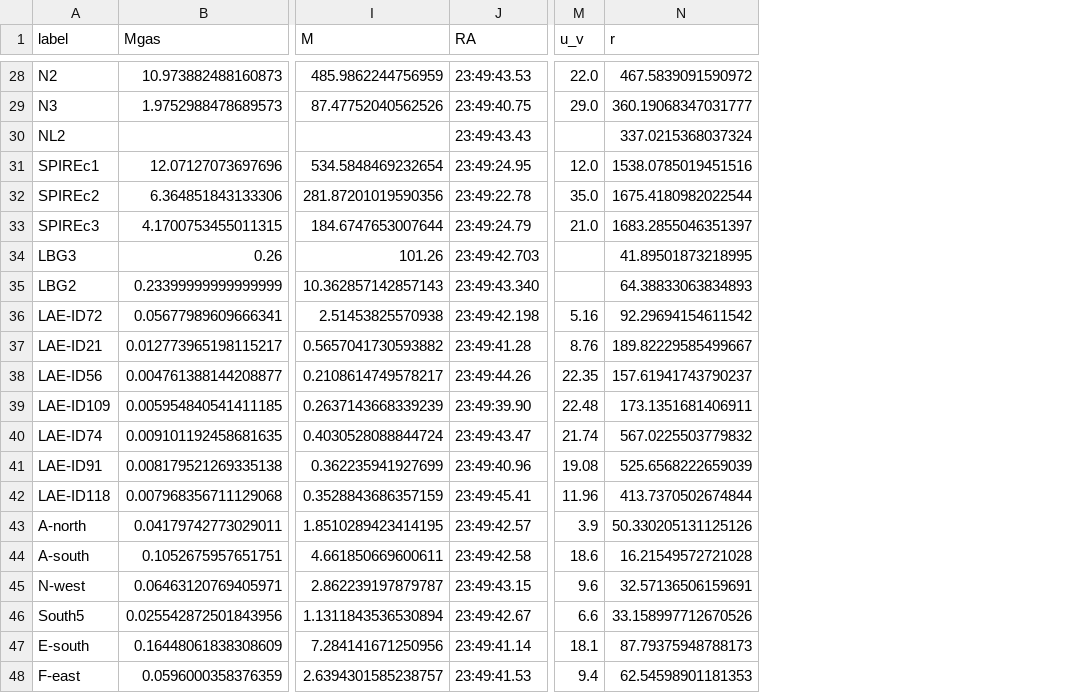
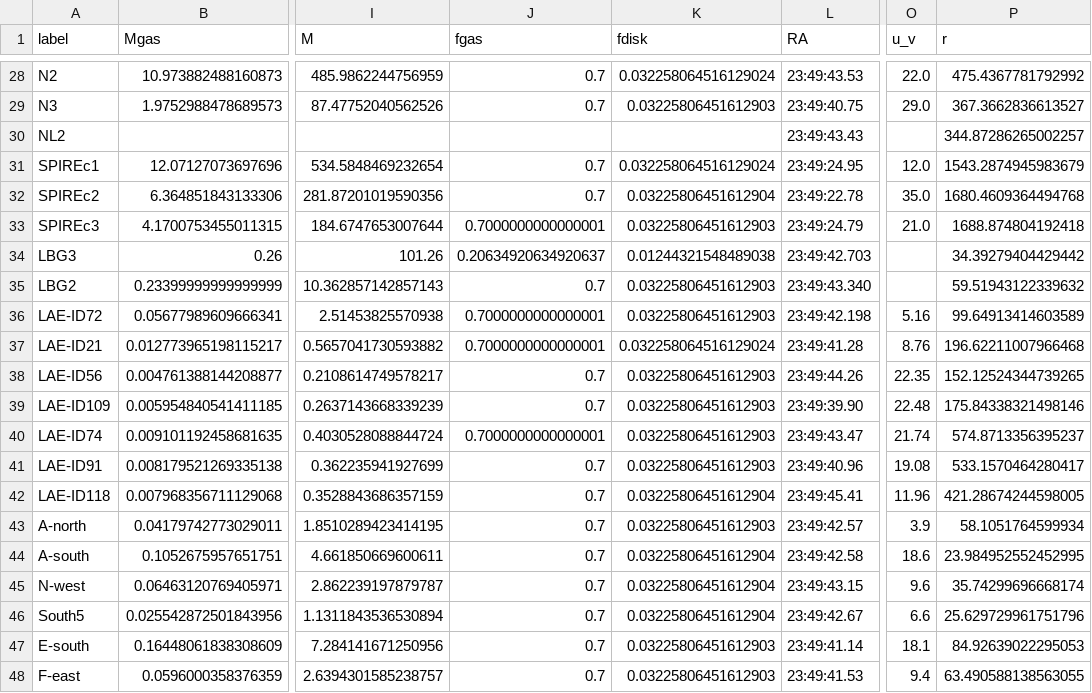
Before and after one commit to duncanmacintyre/galaxy-splicing, a CSV file: generate/galaxy_masses.csv, drawn as a sheet; only a part is shown, gaps mark what is left out; addresses are those after the commit; the diff covers the shown part only; the diff names each change by its address in the sheet, - before the commit and + after, or states it on an @@ line.

```diff
--- a/generate/galaxy_masses.csv
+++ b/generate/galaxy_masses.csv
+column J (fgas), rows 28-48: 0.7 | 0.7 |  | 0.7 | 0.7 | 0.7000000000000001 | 0.20634920634920637 | 0.7 | 0.7000000000000001 | 0.7000000000000001 | 0.7 | 0.7 | 0.7000000000000001 | 0.7 | 0.7 | 0.7 | 0.7 | 0.7 | 0.7 | 0.7 | 0.7
+column K (fdisk), rows 28-48: 0.032258064516129024 | 0.03225806451612903 |  | 0.032258064516129024 | 0.03225806451612904 | 0.03225806451612903 | 0.01244321548489038 | 0.03225806451612903 | 0.03225806451612903 | 0.032258064516129024 | 0.03225806451612903 | 0.03225806451612903 | 0.03225806451612903 | 0.03225806451612903 | 0.03225806451612904 | 0.03225806451612903 | 0.03225806451612904 | 0.03225806451612904 | 0.03225806451612904 | 0.03225806451612903 | 0.03225806451612903
-P28 (r): 467.5839091590972
+P28 (r): 475.4367781792992
-P29 (r): 360.19068347031777
+P29 (r): 367.3662836613527
-P30 (r): 337.0215368037324
+P30 (r): 344.87286265002257
-P31 (r): 1538.0785019451516
+P31 (r): 1543.2874945983679
-P32 (r): 1675.4180982022544
+P32 (r): 1680.4609364494768
-P33 (r): 1683.2855046351397
+P33 (r): 1688.874804192418
-P34 (r): 41.89501873218995
+P34 (r): 34.39279404429442
-P35 (r): 64.38833063834893
+P35 (r): 59.51943122339632
-P36 (r): 92.29694154611542
+P36 (r): 99.64913414603589
-P37 (r): 189.82229585499667
+P37 (r): 196.62211007966468
-P38 (r): 157.61941743790237
+P38 (r): 152.12524344739265
-P39 (r): 173.1351681406911
+P39 (r): 175.84338321498146
-P40 (r): 567.0225503779832
+P40 (r): 574.8713356395237
-P41 (r): 525.6568222659039
+P41 (r): 533.1570464280417
-P42 (r): 413.7370502674844
+P42 (r): 421.28674244598005
-P43 (r): 50.330205131125126
+P43 (r): 58.1051764599934
-P44 (r): 16.21549572721028
+P44 (r): 23.984952552452995
-P45 (r): 32.57136506159691
+P45 (r): 35.74299696668174
-P46 (r): 33.158997712670526
+P46 (r): 25.629729961751796
-P47 (r): 87.79375948788173
+P47 (r): 84.92639022295053
-P48 (r): 62.54598901181353
+P48 (r): 63.490588138563055
```
Also changed, not shown: 30 edited cells elsewhere in this file, generate/galaxy_masses_95.csv, 1 other file.
